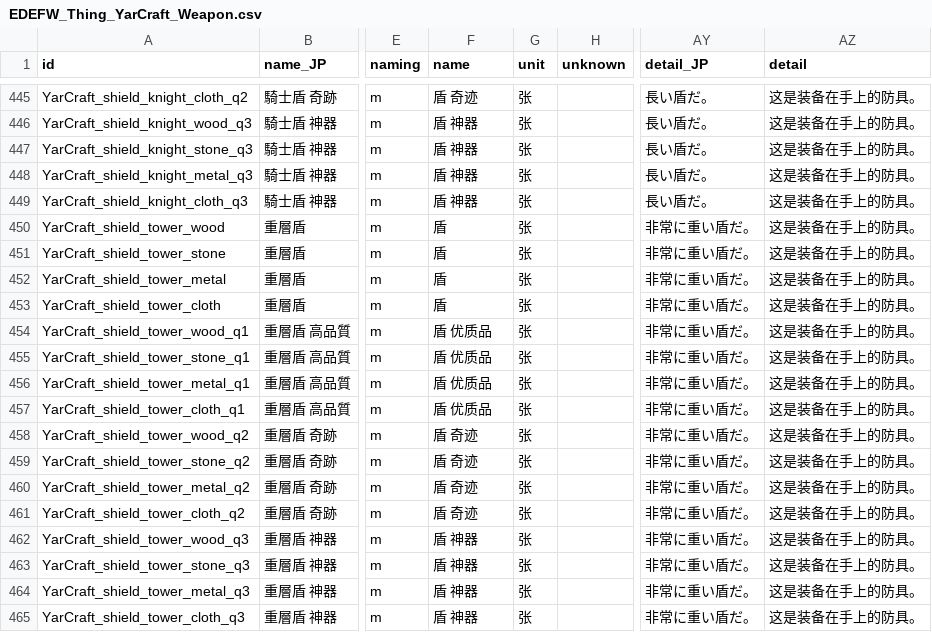
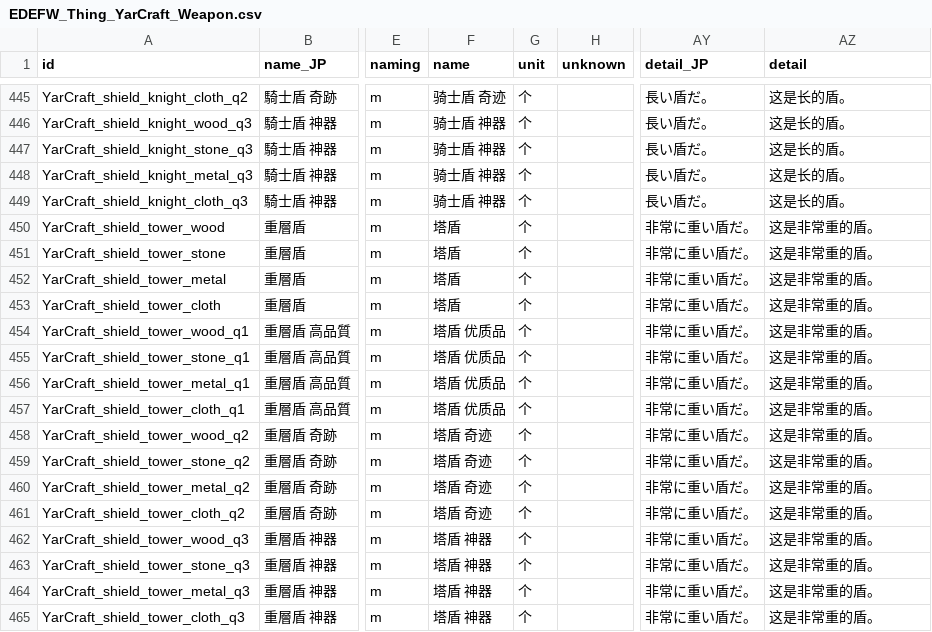
Before and after one commit to hirmiura/elin-yar-craft, a CSV file: Yar_Craft_CN/EDEFW_Thing_YarCraft_Weapon.csv, drawn as a sheet; only a part is shown, gaps mark what is left out; the diff covers the shown part only; the diff names each change by its address in the sheet, - before the commit and + after, or states it on an @@ line.

```diff
--- a/Yar_Craft_CN/EDEFW_Thing_YarCraft_Weapon.csv
+++ b/Yar_Craft_CN/EDEFW_Thing_YarCraft_Weapon.csv
-F445 (name): 盾 奇迹
+F445 (name): 骑士盾 奇迹
-G445:G465 (unit): 张
+G445:G465 (unit): 个
-AZ445:AZ449 (detail): 这是装备在手上的防具。
+AZ445:AZ449 (detail): 这是长的盾。
-F446:F449 (name): 盾 神器
+F446:F449 (name): 骑士盾 神器
-F450:F453 (name): 盾
+F450:F453 (name): 塔盾
-AZ450:AZ465 (detail): 这是装备在手上的防具。
+AZ450:AZ465 (detail): 这是非常重的盾。
-F454:F457 (name): 盾 优质品
+F454:F457 (name): 塔盾 优质品
-F458:F461 (name): 盾 奇迹
+F458:F461 (name): 塔盾 奇迹
-F462:F465 (name): 盾 神器
+F462:F465 (name): 塔盾 神器
```
Also changed, not shown: 81 edited cells elsewhere in this file, Yar_Craft_CN/EDEFW_Thing_YarCraft_Accessory.csv, Yar_Craft_CN/EDEFW_Thing_YarCraft_Armor.csv, 1 other file.
